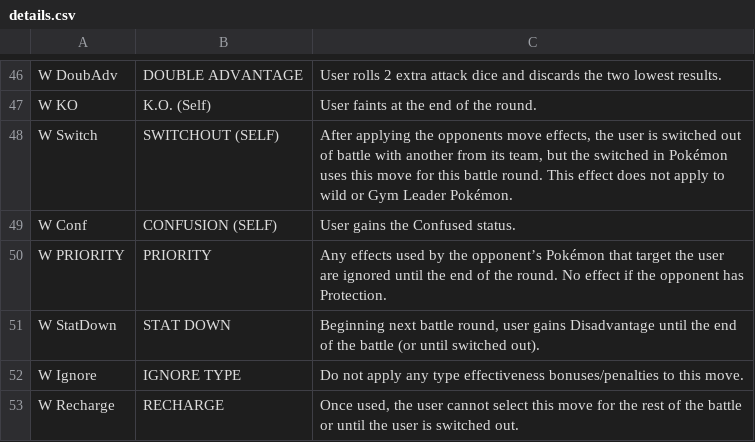
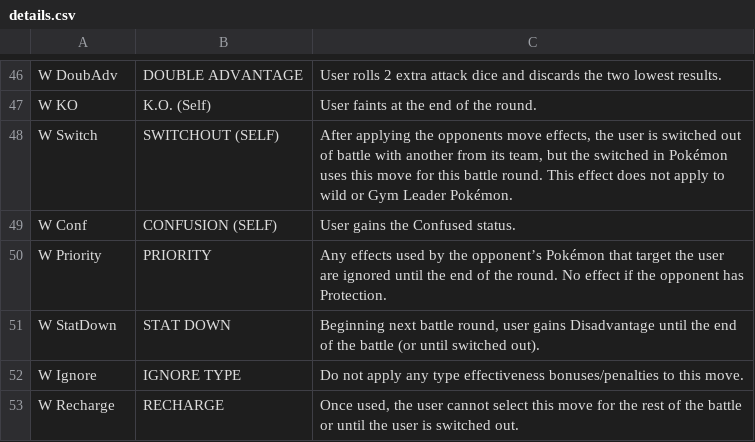
Before and after one commit to noHero123/PMTUDex, a CSV file: app/src/main/assets/details.csv, drawn as a sheet; only a part is shown, gaps mark what is left out.

```diff
--- a/app/src/main/assets/details.csv
+++ b/app/src/main/assets/details.csv
@@ -49,3 +49,3 @@
 "W Conf","CONFUSION (SELF)", "User gains the Confused status."
-"W PRIORITY","PRIORITY", "Any effects used by the opponent’s Pokémon that target the user are ignored until the end of the round. No effect if the opponent has Protection."
+"W Priority","PRIORITY", "Any effects used by the opponent’s Pokémon that target the user are ignored until the end of the round. No effect if the opponent has Protection."
 "W StatDown","STAT DOWN", "Beginning next battle round, user gains Disadvantage until the end of the battle (or until switched out)."
```
Also changed, not shown: 6 other files.
